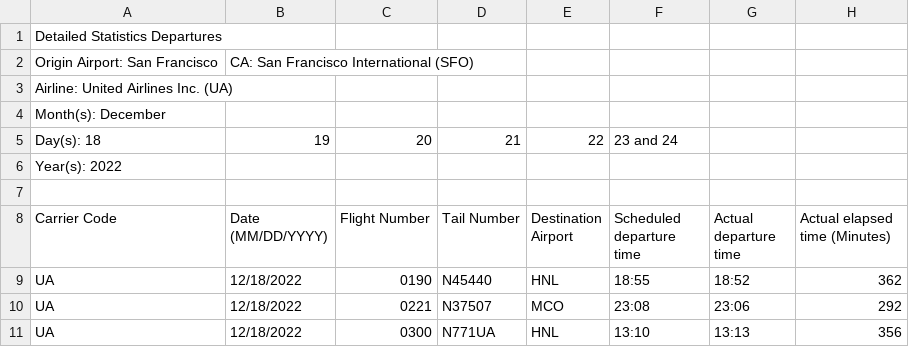
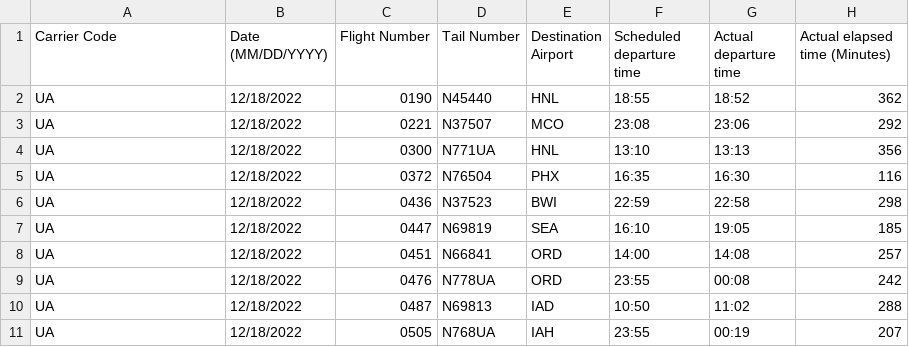
Before and after one commit to Zdude-11/ek121-finalproject-shit, a CSV file: Detailed_Statistics_Departures.csv, drawn as a sheet; only a part is shown; the shorter side is filled out with more unchanged rows; the diff names each change by its address in the sheet, - before the commit and + after, or states it on an @@ line.

Commit message:
Update Detailed_Statistics_Departures.csv
Removed metadata from beginning

```diff
--- a/Detailed_Statistics_Departures.csv
+++ b/Detailed_Statistics_Departures.csv
-row 1: Detailed Statistics Departures
-row 2: Origin Airport: San Francisco | CA: San Francisco International (SFO)
-row 3: Airline: United Airlines Inc. (UA)
-row 4: Month(s): December
-row 5: Day(s): 18 | 19 | 20 | 21 | 22 | 23 and 24
-row 6: Year(s): 2022
-row 7: (empty)
```
